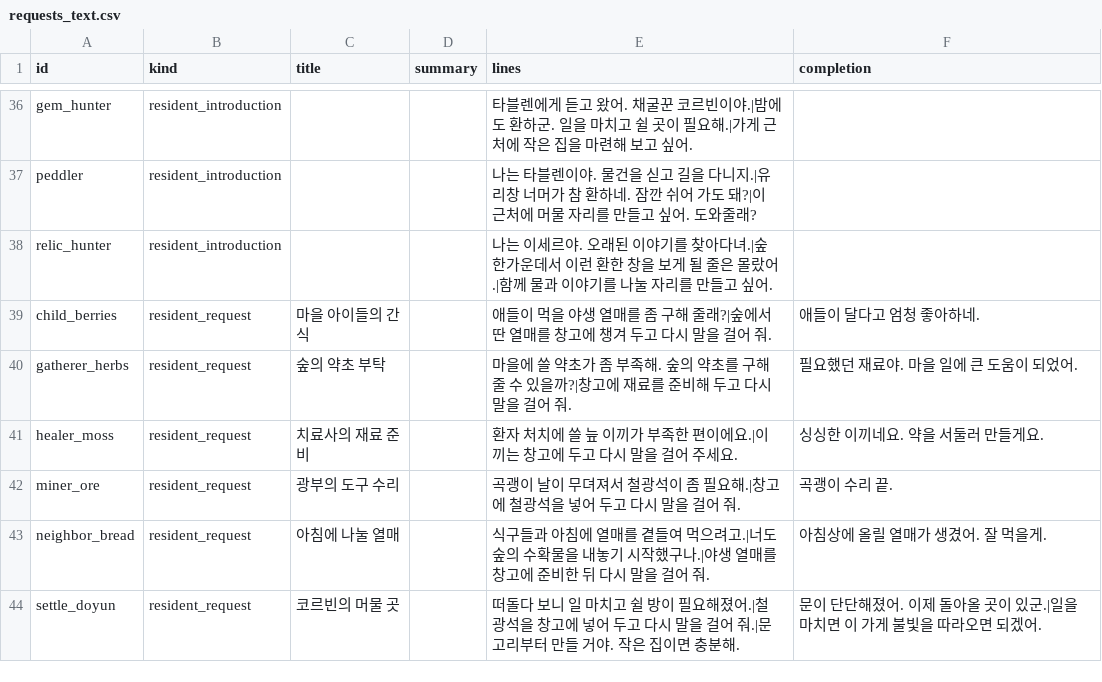
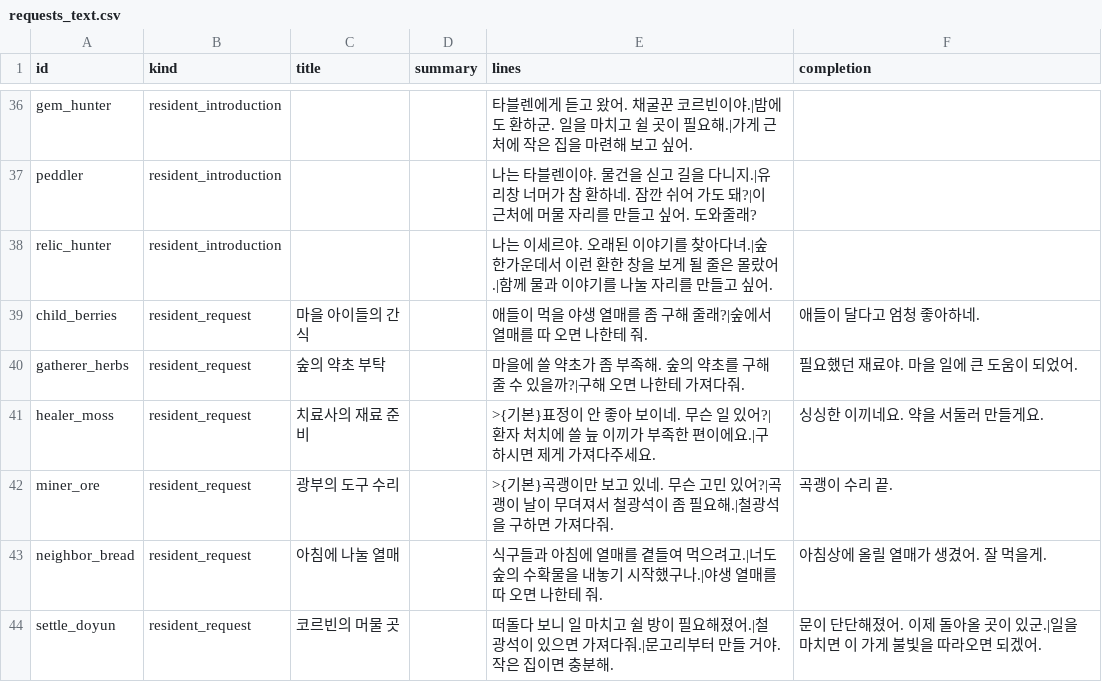
Before and after one commit to mayjohn66-cmd/project222, a CSV file: data/shop/requests/requests_text.csv, drawn as a sheet; only a part is shown, gaps mark what is left out; the diff covers the shown part only.

```diff
--- a/data/shop/requests/requests_text.csv
+++ b/data/shop/requests/requests_text.csv
@@ -38,7 +38,7 @@ peddler,resident_introduction,,,나는 타블렌이야. 물건을 싣고 길을
 relic_hunter,resident_introduction,,,나는 이세르야. 오래된 이야기를 찾아다녀.|숲 한가운데서 이런 환한 창을 보게 될 줄은 몰랐어.|함께 물과 이야기를 나눌 자리를 만들고 싶어.,
-child_berries,resident_request,마을 아이들의 간식,,애들이 먹을 야생 열매를 좀 구해 줄래?|숲에서 딴 열매를 창고에 챙겨 두고 다시 말을 걸어 줘.,애들이 달다고 엄청 좋아하네.
-gatherer_herbs,resident_request,숲의 약초 부탁,,마을에 쓸 약초가 좀 부족해. 숲의 약초를 구해 줄 수 있을까?|창고에 재료를 준비해 두고 다시 말을 걸어 줘.,필요했던 재료야. 마을 일에 큰 도움이 되었어.
-healer_moss,resident_request,치료사의 재료 준비,,환자 처치에 쓸 늪 이끼가 부족한 편이에요.|이끼는 창고에 두고 다시 말을 걸어 주세요.,싱싱한 이끼네요. 약을 서둘러 만들게요.
-miner_ore,resident_request,광부의 도구 수리,,곡괭이 날이 무뎌져서 철광석이 좀 필요해.|창고에 철광석을 넣어 두고 다시 말을 걸어 줘.,곡괭이 수리 끝.
-neighbor_bread,resident_request,아침에 나눌 열매,,식구들과 아침에 열매를 곁들여 먹으려고.|너도 숲의 수확물을 내놓기 시작했구나.|야생 열매를 창고에 준비한 뒤 다시 말을 걸어 줘.,아침상에 올릴 열매가 생겼어. 잘 먹을게.
-settle_doyun,resident_request,코르빈의 머물 곳,,떠돌다 보니 일 마치고 쉴 방이 필요해졌어.|철광석을 창고에 넣어 두고 다시 말을 걸어 줘.|문고리부터 만들 거야. 작은 집이면 충분해.,문이 단단해졌어. 이제 돌아올 곳이 있군.|일을 마치면 이 가게 불빛을 따라오면 되겠어.
+child_berries,resident_request,마을 아이들의 간식,,애들이 먹을 야생 열매를 좀 구해 줄래?|숲에서 열매를 따 오면 나한테 줘.,애들이 달다고 엄청 좋아하네.
+gatherer_herbs,resident_request,숲의 약초 부탁,,마을에 쓸 약초가 좀 부족해. 숲의 약초를 구해 줄 수 있을까?|구해 오면 나한테 가져다줘.,필요했던 재료야. 마을 일에 큰 도움이 되었어.
+healer_moss,resident_request,치료사의 재료 준비,,>{기본}표정이 안 좋아 보이네. 무슨 일 있어?|환자 처치에 쓸 늪 이끼가 부족한 편이에요.|구하시면 제게 가져다주세요.,싱싱한 이끼네요. 약을 서둘러 만들게요.
+miner_ore,resident_request,광부의 도구 수리,,>{기본}곡괭이만 보고 있네. 무슨 고민 있어?|곡괭이 날이 무뎌져서 철광석이 좀 필요해.|철광석을 구하면 가져다줘.,곡괭이 수리 끝.
+neighbor_bread,resident_request,아침에 나눌 열매,,식구들과 아침에 열매를 곁들여 먹으려고.|너도 숲의 수확물을 내놓기 시작했구나.|야생 열매를 따 오면 나한테 줘.,아침상에 올릴 열매가 생겼어. 잘 먹을게.
+settle_doyun,resident_request,코르빈의 머물 곳,,떠돌다 보니 일 마치고 쉴 방이 필요해졌어.|철광석이 있으면 가져다줘.|문고리부터 만들 거야. 작은 집이면 충분해.,문이 단단해졌어. 이제 돌아올 곳이 있군.|일을 마치면 이 가게 불빛을 따라오면 되겠어.
```
Also changed, not shown: 58 edited cells elsewhere in this file, 4 other files.
